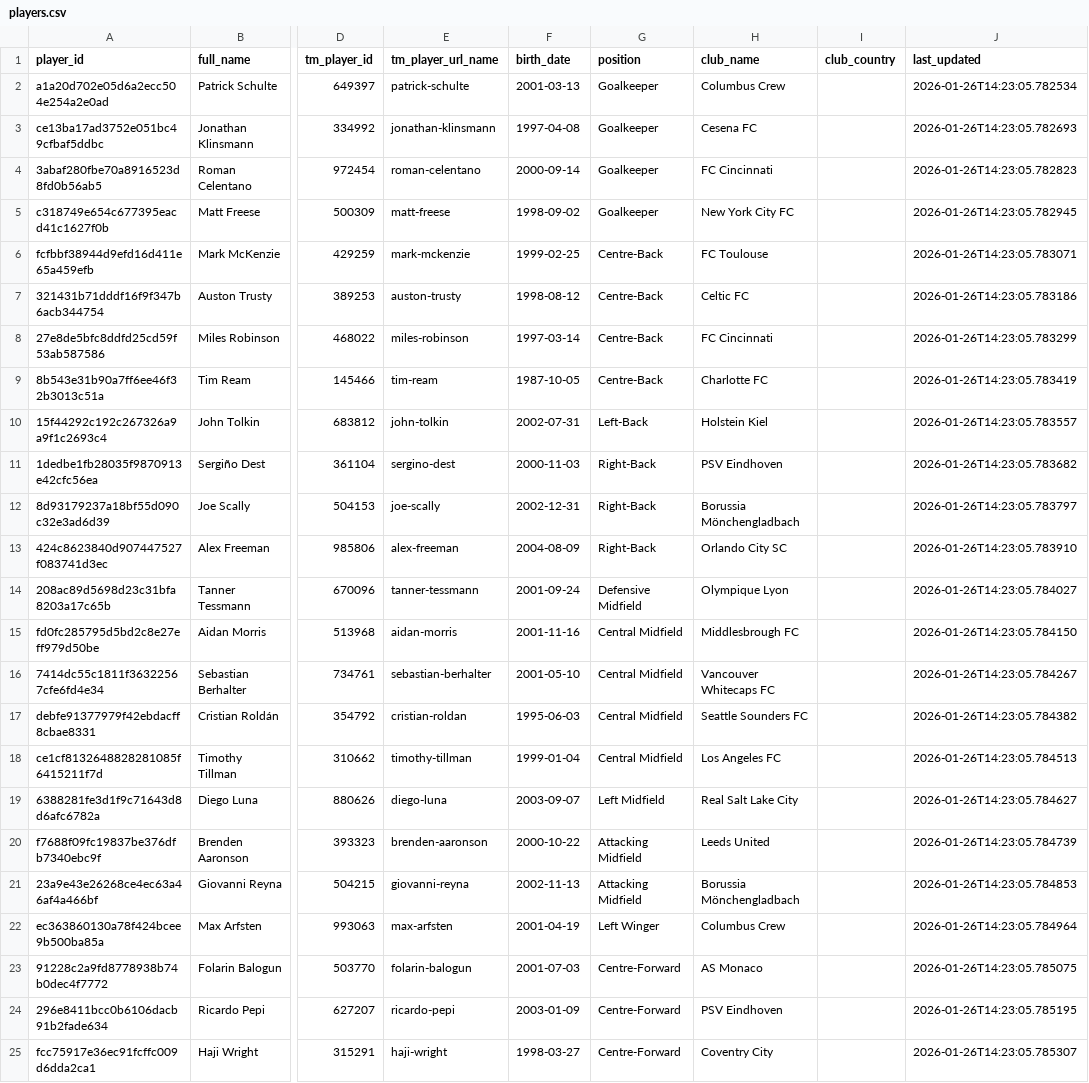
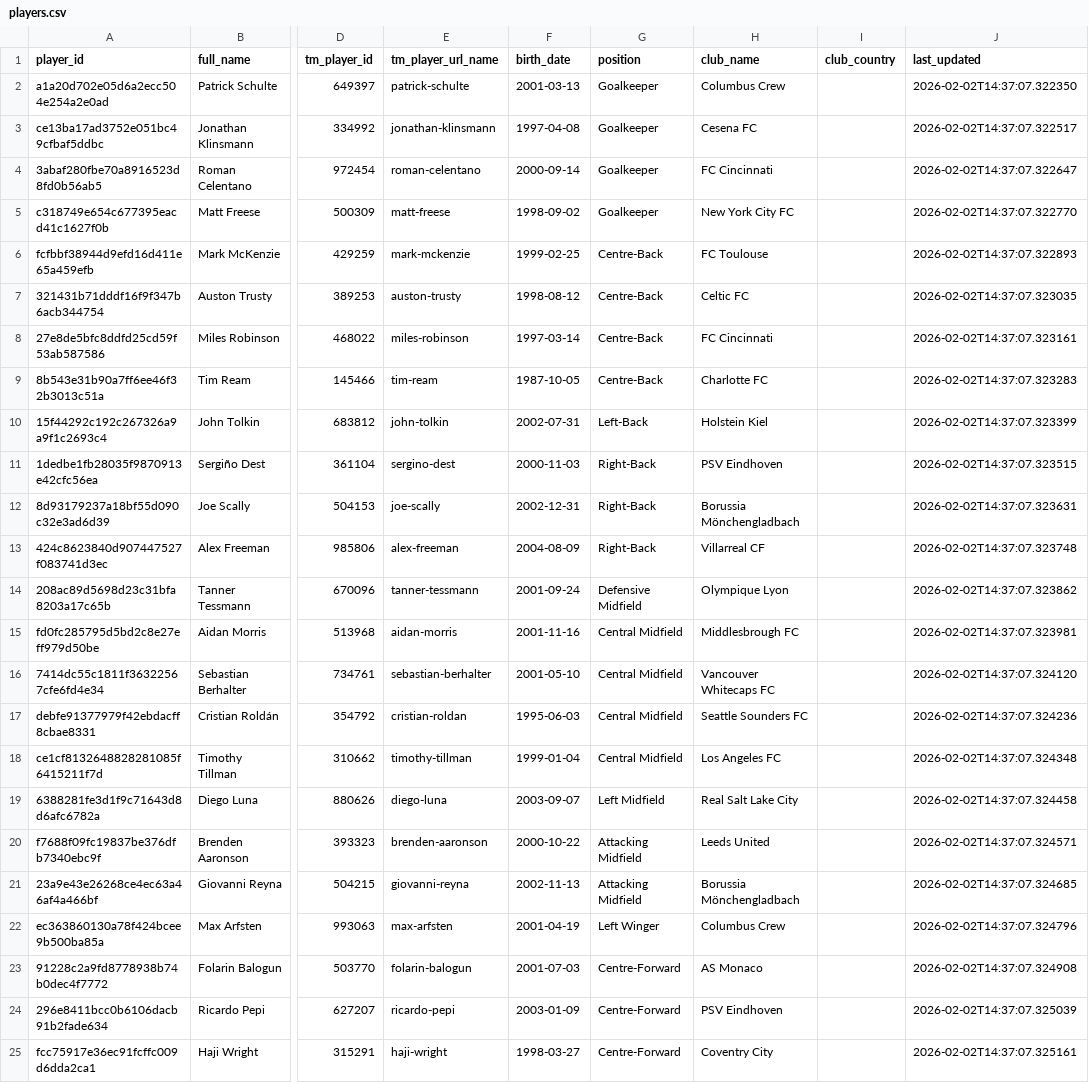
Before and after one commit to eli-jaffe/USMNT_Employee_Pipeline, a CSV file: players.csv, drawn as a sheet; only a part is shown, gaps mark what is left out; the diff names each change by its address in the sheet, - before the commit and + after, or states it on an @@ line.

```diff
--- a/players.csv
+++ b/players.csv
-J2 (last_updated): 2026-01-26T14:23:05.782534
+J2 (last_updated): 2026-02-02T14:37:07.322350
-J3 (last_updated): 2026-01-26T14:23:05.782693
+J3 (last_updated): 2026-02-02T14:37:07.322517
-J4 (last_updated): 2026-01-26T14:23:05.782823
+J4 (last_updated): 2026-02-02T14:37:07.322647
-J5 (last_updated): 2026-01-26T14:23:05.782945
+J5 (last_updated): 2026-02-02T14:37:07.322770
-J6 (last_updated): 2026-01-26T14:23:05.783071
+J6 (last_updated): 2026-02-02T14:37:07.322893
-J7 (last_updated): 2026-01-26T14:23:05.783186
+J7 (last_updated): 2026-02-02T14:37:07.323035
-J8 (last_updated): 2026-01-26T14:23:05.783299
+J8 (last_updated): 2026-02-02T14:37:07.323161
-J9 (last_updated): 2026-01-26T14:23:05.783419
+J9 (last_updated): 2026-02-02T14:37:07.323283
-J10 (last_updated): 2026-01-26T14:23:05.783557
+J10 (last_updated): 2026-02-02T14:37:07.323399
-J11 (last_updated): 2026-01-26T14:23:05.783682
+J11 (last_updated): 2026-02-02T14:37:07.323515
-J12 (last_updated): 2026-01-26T14:23:05.783797
+J12 (last_updated): 2026-02-02T14:37:07.323631
-H13 (club_name): Orlando City SC
+H13 (club_name): Villarreal CF
-J13 (last_updated): 2026-01-26T14:23:05.783910
+J13 (last_updated): 2026-02-02T14:37:07.323748
-J14 (last_updated): 2026-01-26T14:23:05.784027
+J14 (last_updated): 2026-02-02T14:37:07.323862
-J15 (last_updated): 2026-01-26T14:23:05.784150
+J15 (last_updated): 2026-02-02T14:37:07.323981
-J16 (last_updated): 2026-01-26T14:23:05.784267
+J16 (last_updated): 2026-02-02T14:37:07.324120
-J17 (last_updated): 2026-01-26T14:23:05.784382
+J17 (last_updated): 2026-02-02T14:37:07.324236
-J18 (last_updated): 2026-01-26T14:23:05.784513
+J18 (last_updated): 2026-02-02T14:37:07.324348
-J19 (last_updated): 2026-01-26T14:23:05.784627
+J19 (last_updated): 2026-02-02T14:37:07.324458
-J20 (last_updated): 2026-01-26T14:23:05.784739
+J20 (last_updated): 2026-02-02T14:37:07.324571
-J21 (last_updated): 2026-01-26T14:23:05.784853
+J21 (last_updated): 2026-02-02T14:37:07.324685
-J22 (last_updated): 2026-01-26T14:23:05.784964
+J22 (last_updated): 2026-02-02T14:37:07.324796
-J23 (last_updated): 2026-01-26T14:23:05.785075
+J23 (last_updated): 2026-02-02T14:37:07.324908
-J24 (last_updated): 2026-01-26T14:23:05.785195
+J24 (last_updated): 2026-02-02T14:37:07.325039
-J25 (last_updated): 2026-01-26T14:23:05.785307
+J25 (last_updated): 2026-02-02T14:37:07.325161
```
Also changed, not shown: player_stats.csv, 3 other files.
